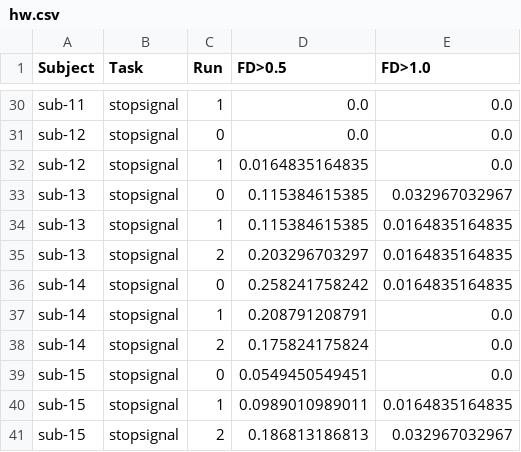
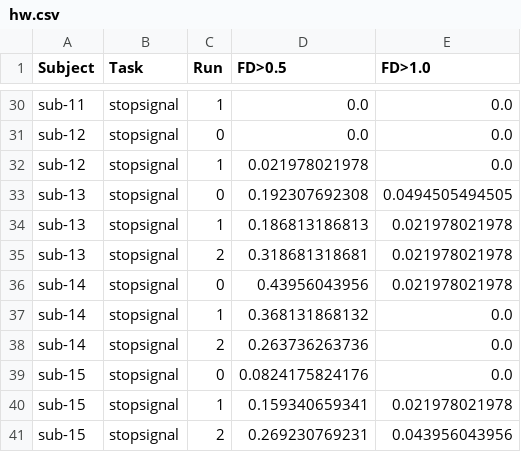
Before and after one commit to tsalo/salo, a CSV file: week13/outliers/hw.csv, drawn as a sheet; only a part is shown, gaps mark what is left out; the diff covers the shown part only.

```diff
--- a/week13/outliers/hw.csv
+++ b/week13/outliers/hw.csv
@@ -31,11 +31,11 @@ sub-11,stopsignal,1,0.0,0.0
 sub-12,stopsignal,0,0.0,0.0
-sub-12,stopsignal,1,0.0164835164835,0.0
-sub-13,stopsignal,0,0.115384615385,0.032967032967
-sub-13,stopsignal,1,0.115384615385,0.0164835164835
-sub-13,stopsignal,2,0.203296703297,0.0164835164835
-sub-14,stopsignal,0,0.258241758242,0.0164835164835
-sub-14,stopsignal,1,0.208791208791,0.0
-sub-14,stopsignal,2,0.175824175824,0.0
-sub-15,stopsignal,0,0.0549450549451,0.0
-sub-15,stopsignal,1,0.0989010989011,0.0164835164835
-sub-15,stopsignal,2,0.186813186813,0.032967032967
+sub-12,stopsignal,1,0.021978021978,0.0
+sub-13,stopsignal,0,0.192307692308,0.0494505494505
+sub-13,stopsignal,1,0.186813186813,0.021978021978
+sub-13,stopsignal,2,0.318681318681,0.021978021978
+sub-14,stopsignal,0,0.43956043956,0.021978021978
+sub-14,stopsignal,1,0.368131868132,0.0
+sub-14,stopsignal,2,0.263736263736,0.0
+sub-15,stopsignal,0,0.0824175824176,0.0
+sub-15,stopsignal,1,0.159340659341,0.021978021978
+sub-15,stopsignal,2,0.269230769231,0.043956043956
```
Also changed, not shown: 28 edited cells elsewhere in this file, 45 other files.
